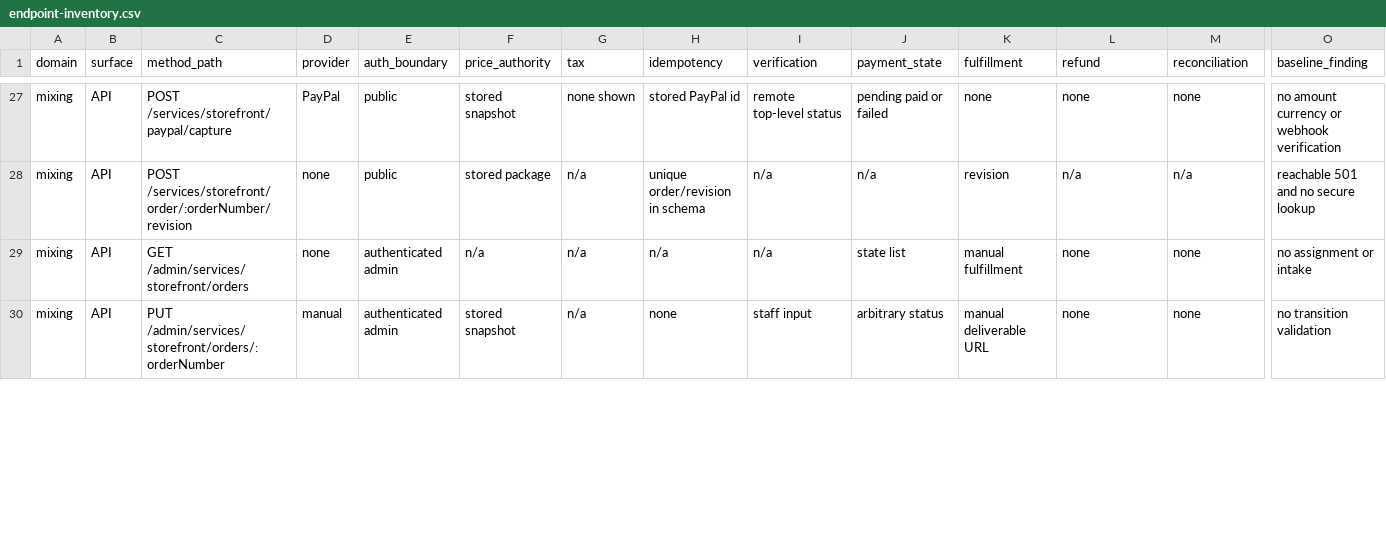
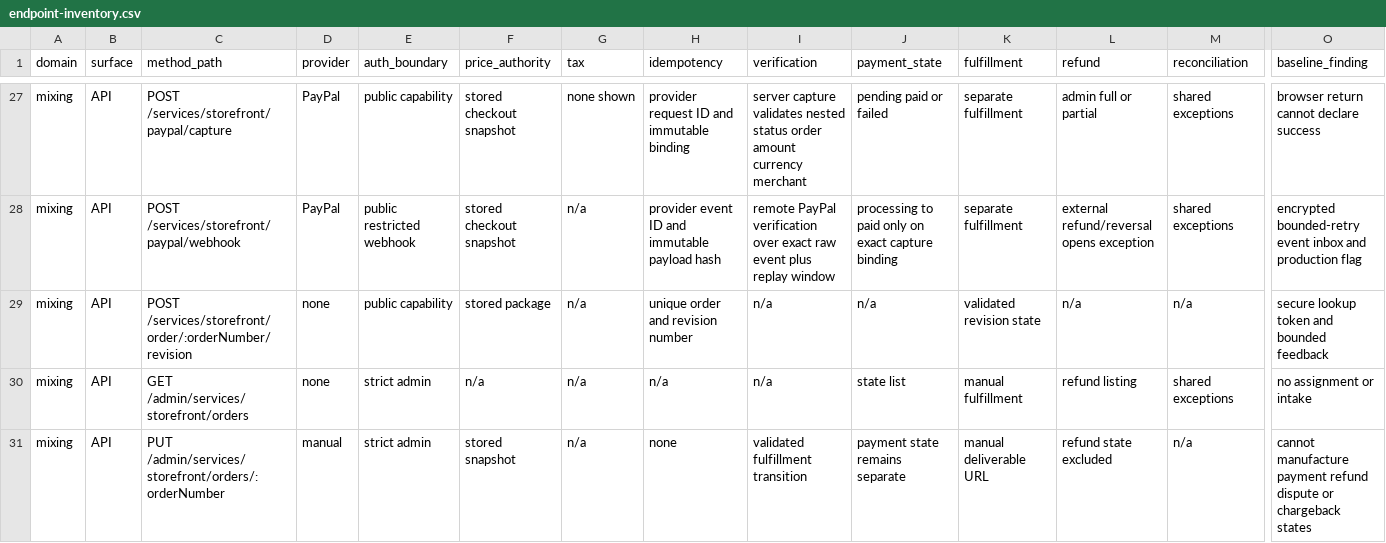
Before and after one commit to diegueins680/tdf-app, a CSV file: docs/revenue-platform/endpoint-inventory.csv, drawn as a sheet; only a part is shown, gaps mark what is left out; addresses are those after the commit; rows hold the shown columns only; the diff covers the shown part only; the diff names each change by its address in the sheet, - before the commit and + after, or states it on an @@ line.

```diff
--- a/docs/revenue-platform/endpoint-inventory.csv
+++ b/docs/revenue-platform/endpoint-inventory.csv
-E27 (auth_boundary): public
+E27 (auth_boundary): public capability
-F27 (price_authority): stored snapshot
+F27 (price_authority): stored checkout snapshot
-H27 (idempotency): stored PayPal id
+H27 (idempotency): provider request ID and immutable binding
-I27 (verification): remote top-level status
+I27 (verification): server capture validates nested status order amount currency merchant
-K27 (fulfillment): none
+K27 (fulfillment): separate fulfillment
-L27 (refund): none
+L27 (refund): admin full or partial
-M27 (reconciliation): none
+M27 (reconciliation): shared exceptions
-O27 (baseline_finding): no amount currency or webhook verification
+O27 (baseline_finding): browser return cannot declare success
+row 28: mixing | API | POST /services/storefront/paypal/webhook | PayPal | public restricted webhook | stored checkout snapshot | n/a | provider event ID and immutable payload hash | remote PayPal verification over exact raw event plus replay window | processing to paid only on exact capture binding | separate fulfillment | external refund/reversal opens exception | shared exceptions | encrypted bounded-retry event inbox and production flag
-E29 (auth_boundary): public
+E29 (auth_boundary): public capability
-H29 (idempotency): unique order/revision in schema
+H29 (idempotency): unique order and revision number
-K29 (fulfillment): revision
+K29 (fulfillment): validated revision state
-O29 (baseline_finding): reachable 501 and no secure lookup
+O29 (baseline_finding): secure lookup token and bounded feedback
-E30:E31 (auth_boundary): authenticated admin
+E30:E31 (auth_boundary): strict admin
-L30 (refund): none
+L30 (refund): refund listing
-M30 (reconciliation): none
+M30 (reconciliation): shared exceptions
-I31 (verification): staff input
+I31 (verification): validated fulfillment transition
-J31 (payment_state): arbitrary status
+J31 (payment_state): payment state remains separate
-L31 (refund): none
+L31 (refund): refund state excluded
-M31 (reconciliation): none
+M31 (reconciliation): n/a
-O31 (baseline_finding): no transition validation
+O31 (baseline_finding): cannot manufacture payment refund dispute or chargeback states
```
Also changed, not shown: 3 added rows and 52 edited cells elsewhere in this file, 28 other files.
